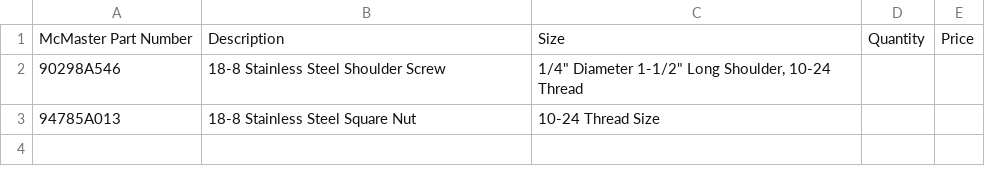
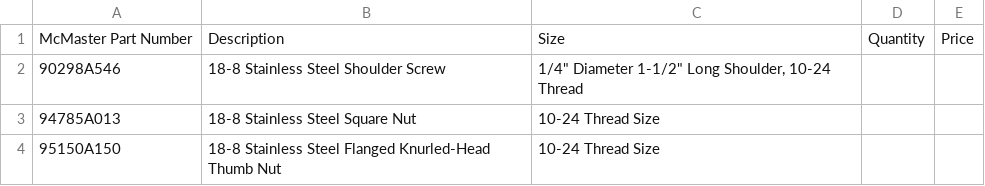
Before and after one commit to aradler/desk, a CSV file: bill_of_materials.csv, drawn as a sheet; the diff names each change by its address in the sheet, - before the commit and + after, or states it on an @@ line.

Commit message:
Add new thumb nut fastener

```diff
--- a/bill_of_materials.csv
+++ b/bill_of_materials.csv
+row 4: 95150A150 | 18-8 Stainless Steel Flanged Knurled-Head Thumb Nut | 10-24 Thread Size
```
